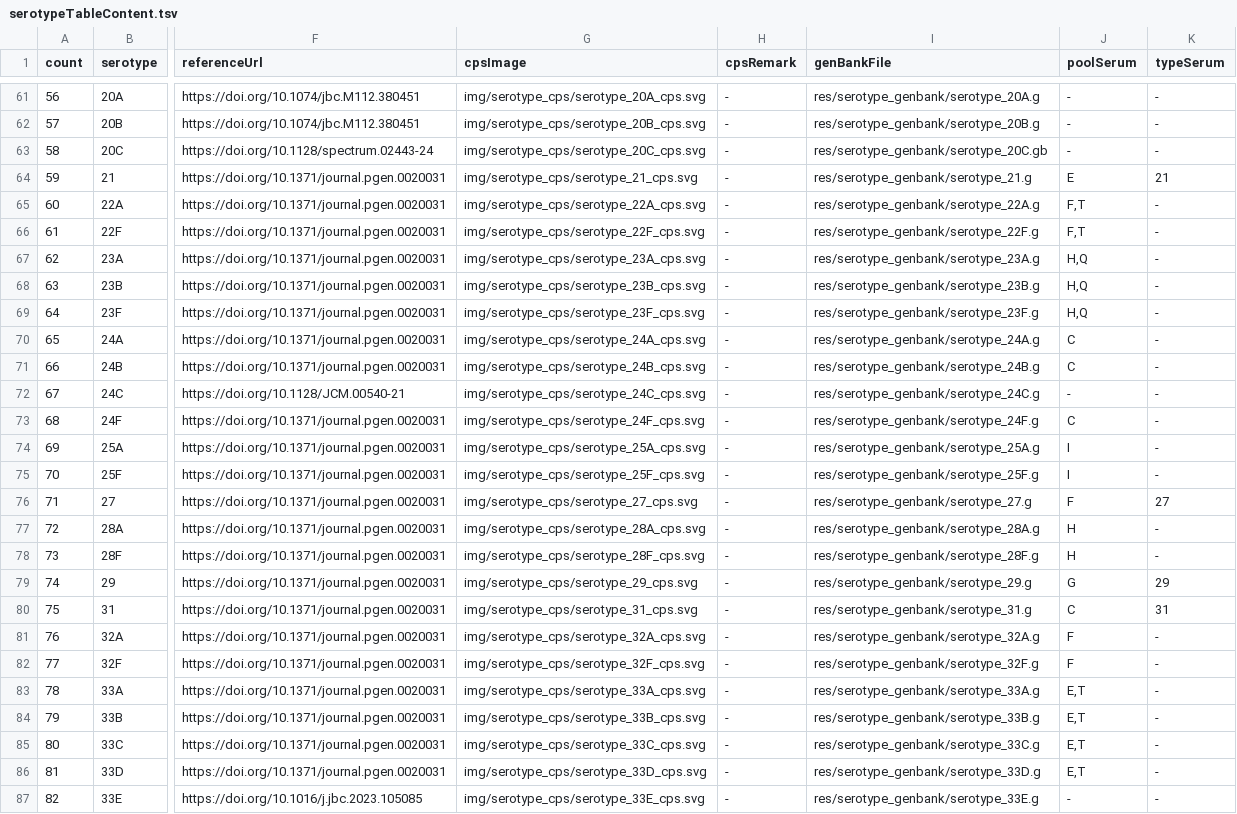
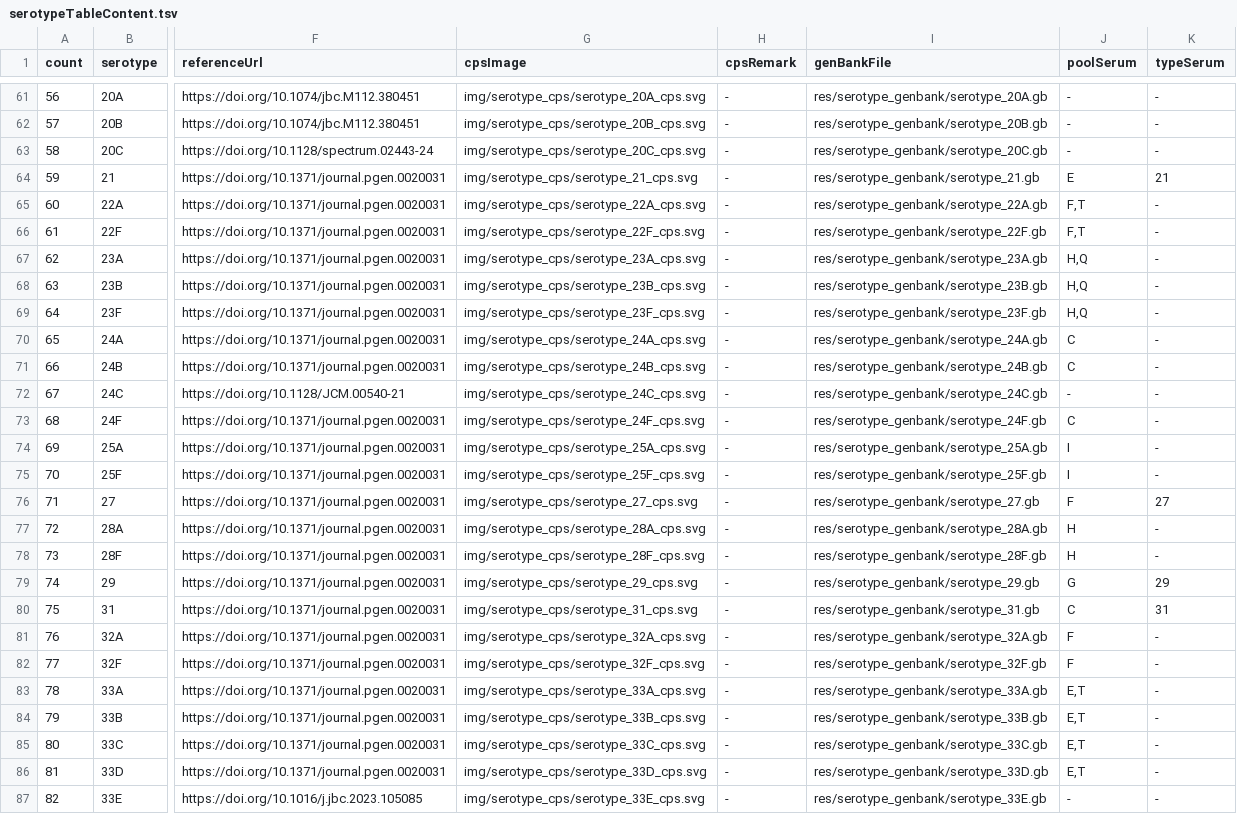
Before and after one commit to sanger-bentley-group/gps-project-website-react, a TSV file: src/content/serotypeTableContent.tsv, drawn as a sheet; only a part is shown, gaps mark what is left out; the diff covers the shown part only; the diff names each change by its address in the sheet, - before the commit and + after, or states it on an @@ line.

Commit message:
Fix typos in Genbank file paths

```diff
--- a/src/content/serotypeTableContent.tsv
+++ b/src/content/serotypeTableContent.tsv
-I61 (genBankFile): res/serotype_genbank/serotype_20A.g
+I61 (genBankFile): res/serotype_genbank/serotype_20A.gb
-I62 (genBankFile): res/serotype_genbank/serotype_20B.g
+I62 (genBankFile): res/serotype_genbank/serotype_20B.gb
-I64 (genBankFile): res/serotype_genbank/serotype_21.g
+I64 (genBankFile): res/serotype_genbank/serotype_21.gb
-I65 (genBankFile): res/serotype_genbank/serotype_22A.g
+I65 (genBankFile): res/serotype_genbank/serotype_22A.gb
-I66 (genBankFile): res/serotype_genbank/serotype_22F.g
+I66 (genBankFile): res/serotype_genbank/serotype_22F.gb
-I67 (genBankFile): res/serotype_genbank/serotype_23A.g
+I67 (genBankFile): res/serotype_genbank/serotype_23A.gb
-I68 (genBankFile): res/serotype_genbank/serotype_23B.g
+I68 (genBankFile): res/serotype_genbank/serotype_23B.gb
-I69 (genBankFile): res/serotype_genbank/serotype_23F.g
+I69 (genBankFile): res/serotype_genbank/serotype_23F.gb
-I70 (genBankFile): res/serotype_genbank/serotype_24A.g
+I70 (genBankFile): res/serotype_genbank/serotype_24A.gb
-I71 (genBankFile): res/serotype_genbank/serotype_24B.g
+I71 (genBankFile): res/serotype_genbank/serotype_24B.gb
-I72 (genBankFile): res/serotype_genbank/serotype_24C.g
+I72 (genBankFile): res/serotype_genbank/serotype_24C.gb
-I73 (genBankFile): res/serotype_genbank/serotype_24F.g
+I73 (genBankFile): res/serotype_genbank/serotype_24F.gb
-I74 (genBankFile): res/serotype_genbank/serotype_25A.g
+I74 (genBankFile): res/serotype_genbank/serotype_25A.gb
-I75 (genBankFile): res/serotype_genbank/serotype_25F.g
+I75 (genBankFile): res/serotype_genbank/serotype_25F.gb
-I76 (genBankFile): res/serotype_genbank/serotype_27.g
+I76 (genBankFile): res/serotype_genbank/serotype_27.gb
-I77 (genBankFile): res/serotype_genbank/serotype_28A.g
+I77 (genBankFile): res/serotype_genbank/serotype_28A.gb
-I78 (genBankFile): res/serotype_genbank/serotype_28F.g
+I78 (genBankFile): res/serotype_genbank/serotype_28F.gb
-I79 (genBankFile): res/serotype_genbank/serotype_29.g
+I79 (genBankFile): res/serotype_genbank/serotype_29.gb
-I80 (genBankFile): res/serotype_genbank/serotype_31.g
+I80 (genBankFile): res/serotype_genbank/serotype_31.gb
-I81 (genBankFile): res/serotype_genbank/serotype_32A.g
+I81 (genBankFile): res/serotype_genbank/serotype_32A.gb
-I82 (genBankFile): res/serotype_genbank/serotype_32F.g
+I82 (genBankFile): res/serotype_genbank/serotype_32F.gb
-I83 (genBankFile): res/serotype_genbank/serotype_33A.g
+I83 (genBankFile): res/serotype_genbank/serotype_33A.gb
-I84 (genBankFile): res/serotype_genbank/serotype_33B.g
+I84 (genBankFile): res/serotype_genbank/serotype_33B.gb
-I85 (genBankFile): res/serotype_genbank/serotype_33C.g
+I85 (genBankFile): res/serotype_genbank/serotype_33C.gb
-I86 (genBankFile): res/serotype_genbank/serotype_33D.g
+I86 (genBankFile): res/serotype_genbank/serotype_33D.gb
-I87 (genBankFile): res/serotype_genbank/serotype_33E.g
+I87 (genBankFile): res/serotype_genbank/serotype_33E.gb
```
Also changed, not shown: 80 edited cells elsewhere in this file.
